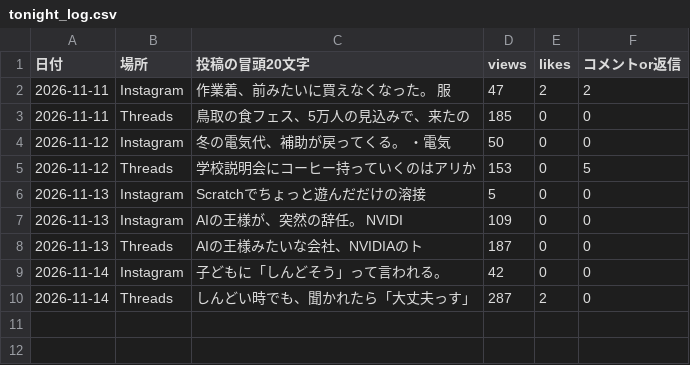
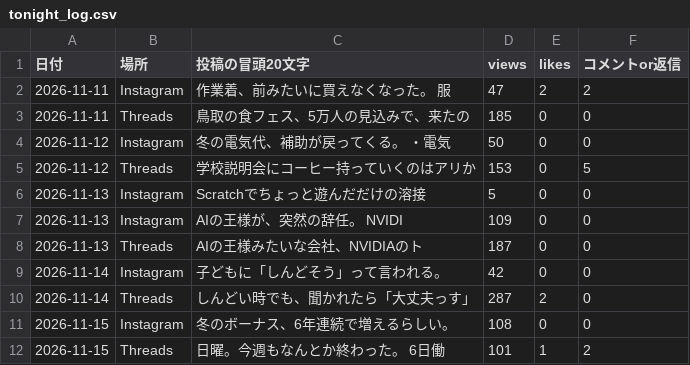
Before and after one commit to junonarisk8mafia-cell/onari-autopost, a CSV file: stats/tonight_log.csv, drawn as a sheet; the diff names each change by its address in the sheet, - before the commit and + after, or states it on an @@ line.

```diff
--- a/stats/tonight_log.csv
+++ b/stats/tonight_log.csv
+row 11: 2026-11-15 | Instagram | 冬のボーナス、6年連続で増えるらしい。 | 108 | 0 | 0
+row 12: 2026-11-15 | Threads | 日曜。今週もなんとか終わった。 6日働 | 101 | 1 | 2
```
